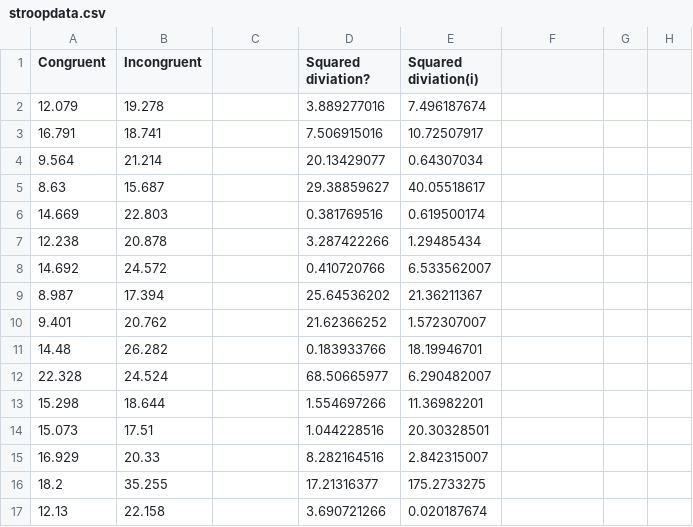
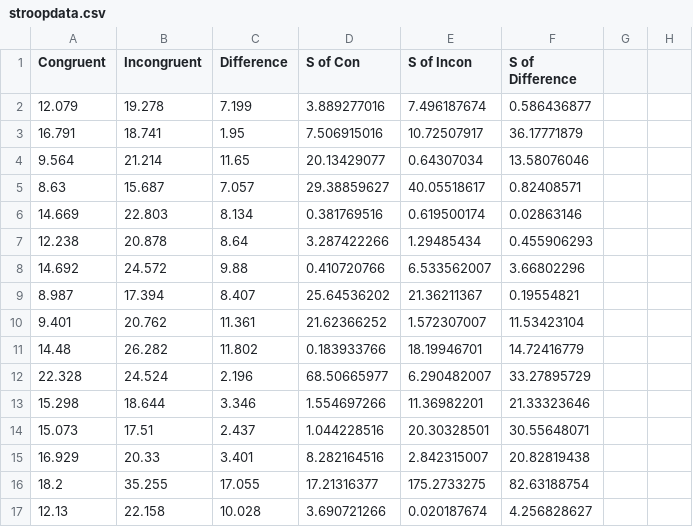
Before and after one commit to shockwave92/NDml-P2--Stroop-task-statistics, a CSV file: Origin data/stroopdata.csv, drawn as a sheet; only a part is shown; the diff covers the shown part only; the diff names each change by its address in the sheet, - before the commit and + after, or states it on an @@ line.

```diff
--- a/Origin data/stroopdata.csv
+++ b/Origin data/stroopdata.csv
-C1: (empty)
+C1: Difference
-D1: Squared diviation?
+D1: S of Con
-E1: Squared diviation(i)
+E1: S of Incon
-F1: (empty)
+F1: S of Difference
-C2 (Difference): (empty)
+C2 (Difference): 7.199
-F2 (S of Difference): (empty)
+F2 (S of Difference): 0.586436877
-C3 (Difference): (empty)
+C3 (Difference): 1.95
-F3 (S of Difference): (empty)
+F3 (S of Difference): 36.17771879
-C4 (Difference): (empty)
+C4 (Difference): 11.65
-F4 (S of Difference): (empty)
+F4 (S of Difference): 13.58076046
-C5 (Difference): (empty)
+C5 (Difference): 7.057
-F5 (S of Difference): (empty)
+F5 (S of Difference): 0.82408571
-C6 (Difference): (empty)
+C6 (Difference): 8.134
-F6 (S of Difference): (empty)
+F6 (S of Difference): 0.02863146
-C7 (Difference): (empty)
+C7 (Difference): 8.64
-F7 (S of Difference): (empty)
+F7 (S of Difference): 0.455906293
-C8 (Difference): (empty)
+C8 (Difference): 9.88
-F8 (S of Difference): (empty)
+F8 (S of Difference): 3.66802296
-C9 (Difference): (empty)
+C9 (Difference): 8.407
-F9 (S of Difference): (empty)
+F9 (S of Difference): 0.19554821
-C10 (Difference): (empty)
+C10 (Difference): 11.361
-F10 (S of Difference): (empty)
+F10 (S of Difference): 11.53423104
-C11 (Difference): (empty)
+C11 (Difference): 11.802
-F11 (S of Difference): (empty)
+F11 (S of Difference): 14.72416779
-C12 (Difference): (empty)
+C12 (Difference): 2.196
-F12 (S of Difference): (empty)
+F12 (S of Difference): 33.27895729
-C13 (Difference): (empty)
+C13 (Difference): 3.346
-F13 (S of Difference): (empty)
+F13 (S of Difference): 21.33323646
-C14 (Difference): (empty)
+C14 (Difference): 2.437
-F14 (S of Difference): (empty)
+F14 (S of Difference): 30.55648071
-C15 (Difference): (empty)
+C15 (Difference): 3.401
-F15 (S of Difference): (empty)
+F15 (S of Difference): 20.82819438
-C16 (Difference): (empty)
+C16 (Difference): 17.055
-F16 (S of Difference): (empty)
+F16 (S of Difference): 82.63188754
-C17 (Difference): (empty)
+C17 (Difference): 10.028
-F17 (S of Difference): (empty)
+F17 (S of Difference): 4.256828627
```
Also changed, not shown: 33 edited cells elsewhere in this file, 3 other files.
